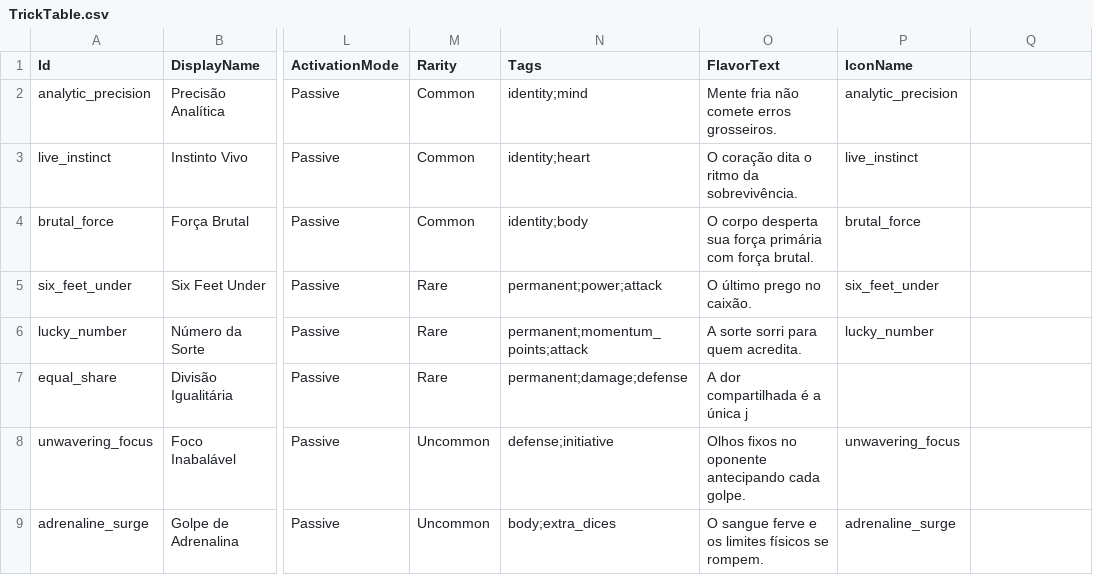
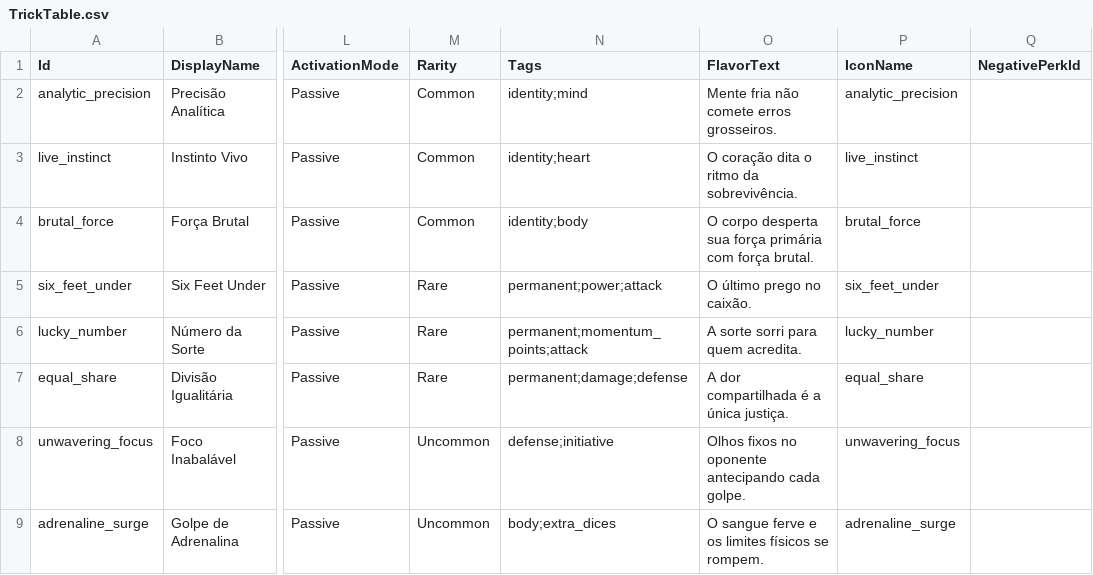
Before and after one commit to lipeflorentino/horror-night, a CSV file: Resources/Data/TrickTable.csv, drawn as a sheet; only a part is shown, gaps mark what is left out; the diff names each change by its address in the sheet, - before the commit and + after, or states it on an @@ line.

```diff
--- a/Resources/Data/TrickTable.csv
+++ b/Resources/Data/TrickTable.csv
-Q1: (empty)
+Q1: NegativePerkId
-O7 (FlavorText): A dor compartilhada é a única j
+O7 (FlavorText): A dor compartilhada é a única justiça.
-P7 (IconName): (empty)
+P7 (IconName): equal_share
```
Also changed, not shown: Resources/Data/PerkTable.csv, 39 other files.
